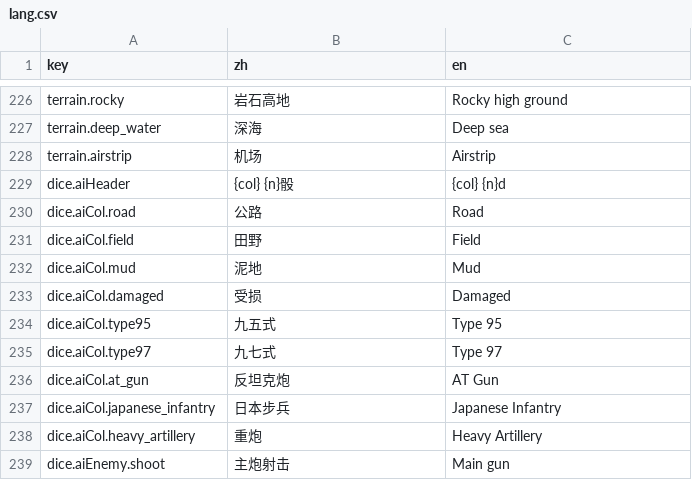
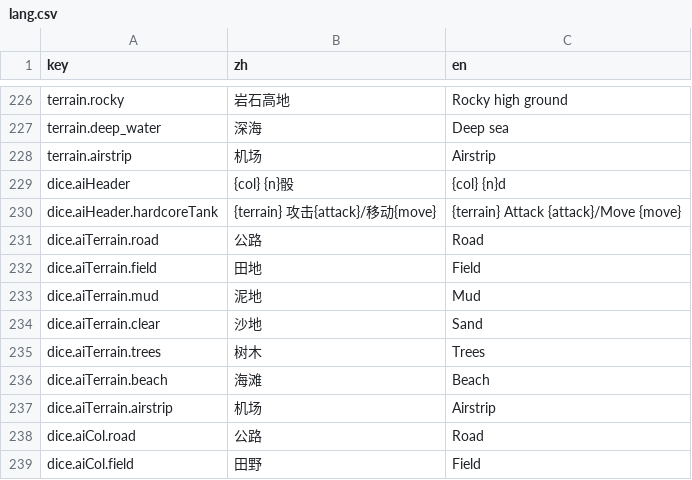
Before and after one commit to ls61117182/lostmoon, a CSV file: data/lang.csv, drawn as a sheet; only a part is shown, gaps mark what is left out; the shorter side is filled out with more unchanged rows; the diff names each change by its address in the sheet, - before the commit and + after, or states it on an @@ line.

```diff
--- a/data/lang.csv
+++ b/data/lang.csv
+row 230: dice.aiHeader.hardcoreTank | {terrain} 攻击{attack}/移动{move} | {terrain} Attack {attack}/Move {move}
+row 231: dice.aiTerrain.road | 公路 | Road
+row 232: dice.aiTerrain.field | 田地 | Field
+row 233: dice.aiTerrain.mud | 泥地 | Mud
+row 234: dice.aiTerrain.clear | 沙地 | Sand
+row 235: dice.aiTerrain.trees | 树木 | Trees
+row 236: dice.aiTerrain.beach | 海滩 | Beach
+row 237: dice.aiTerrain.airstrip | 机场 | Airstrip
```
Also changed, not shown: data/damage_table.csv, data/units.csv, 24 other files.
